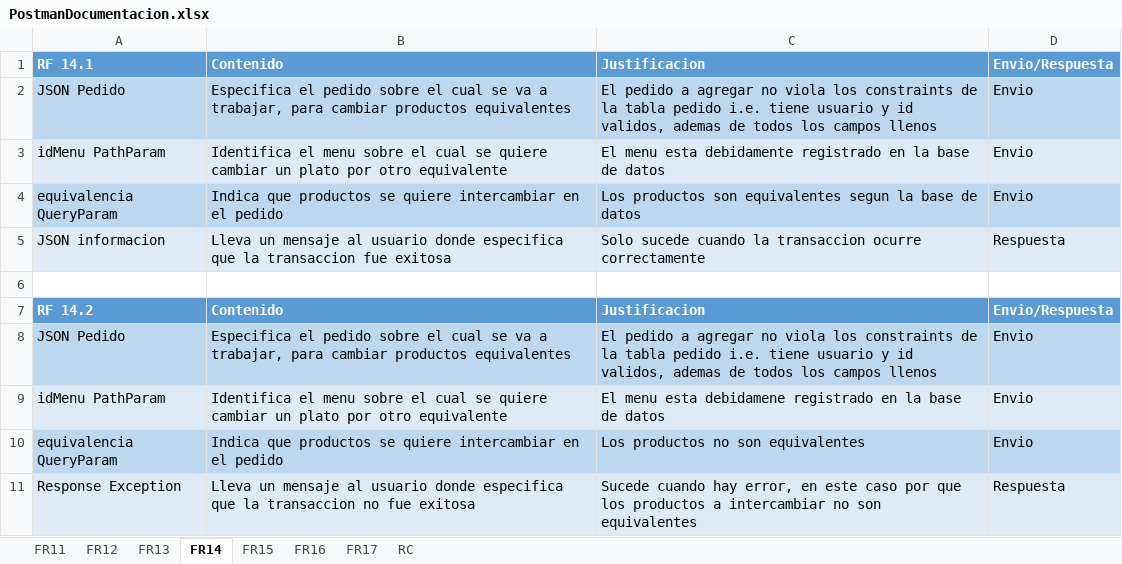
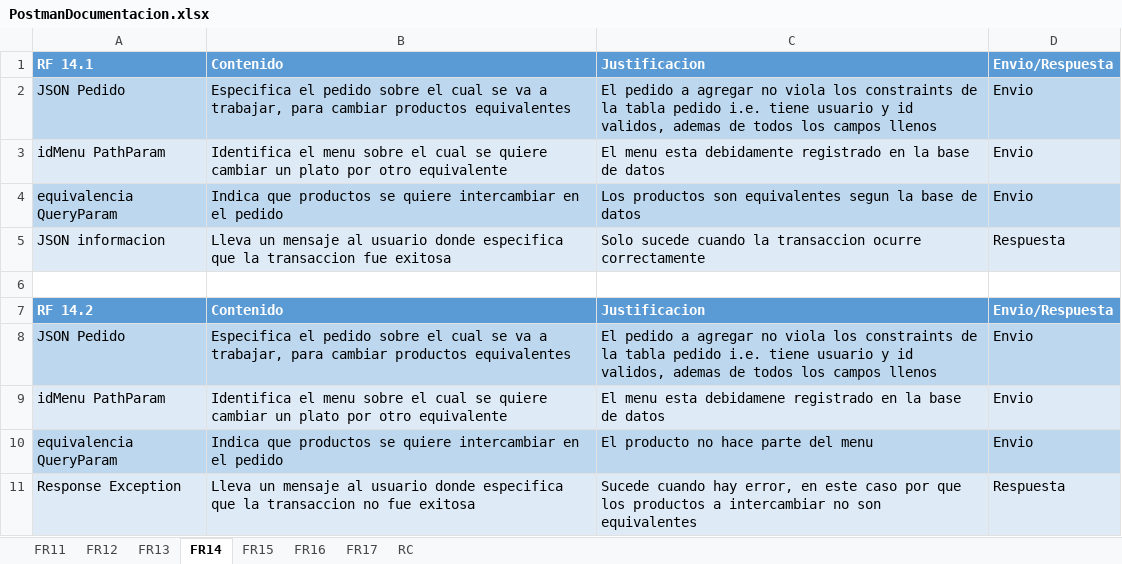
Before and after one commit to JkRuiz/itearcion2, an Excel workbook: Docs/PruebasPostman it3/PostmanDocumentacion.xlsx, sheet FR14, drawn as a sheet; values as stored, in another font and other column widths than the file's, no borders; the diff names each change by its address in the sheet, - before the commit and + after, or states it on an @@ line.

```diff
--- a/Docs/PruebasPostman it3/PostmanDocumentacion.xlsx (sheet FR14)
+++ b/Docs/PruebasPostman it3/PostmanDocumentacion.xlsx (sheet FR14)
-C10: Los productos no son equivalentes
+C10: El producto no hace parte del menu
```
Also changed, not shown: sheet FR16, sheet RC, 2 other files.
